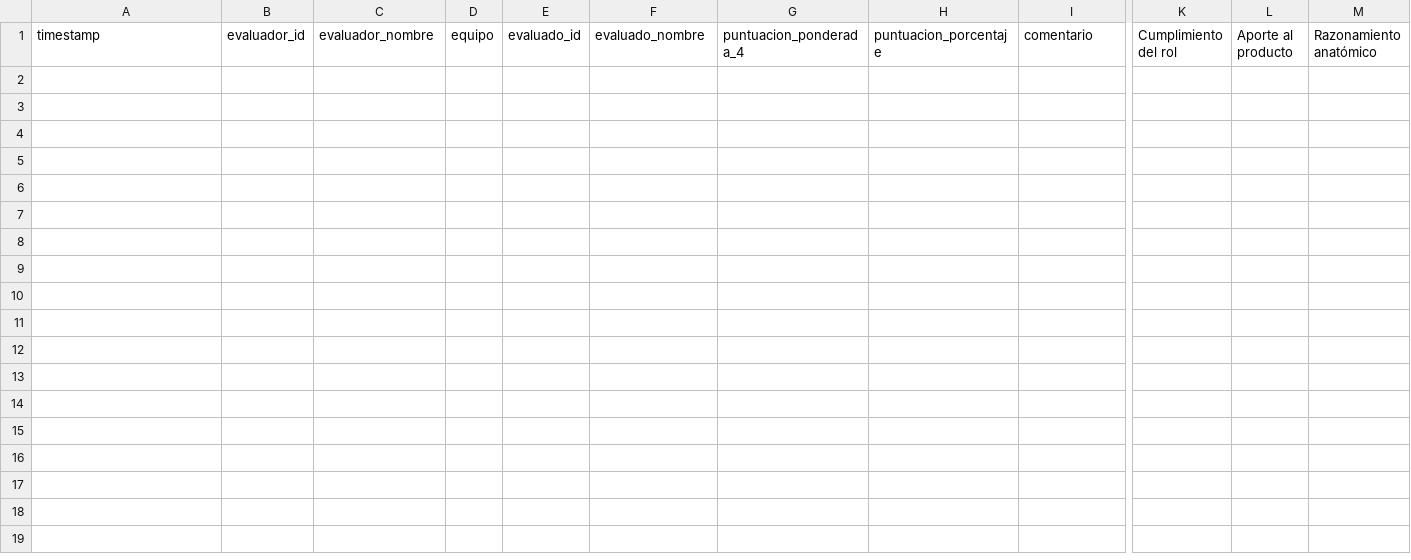
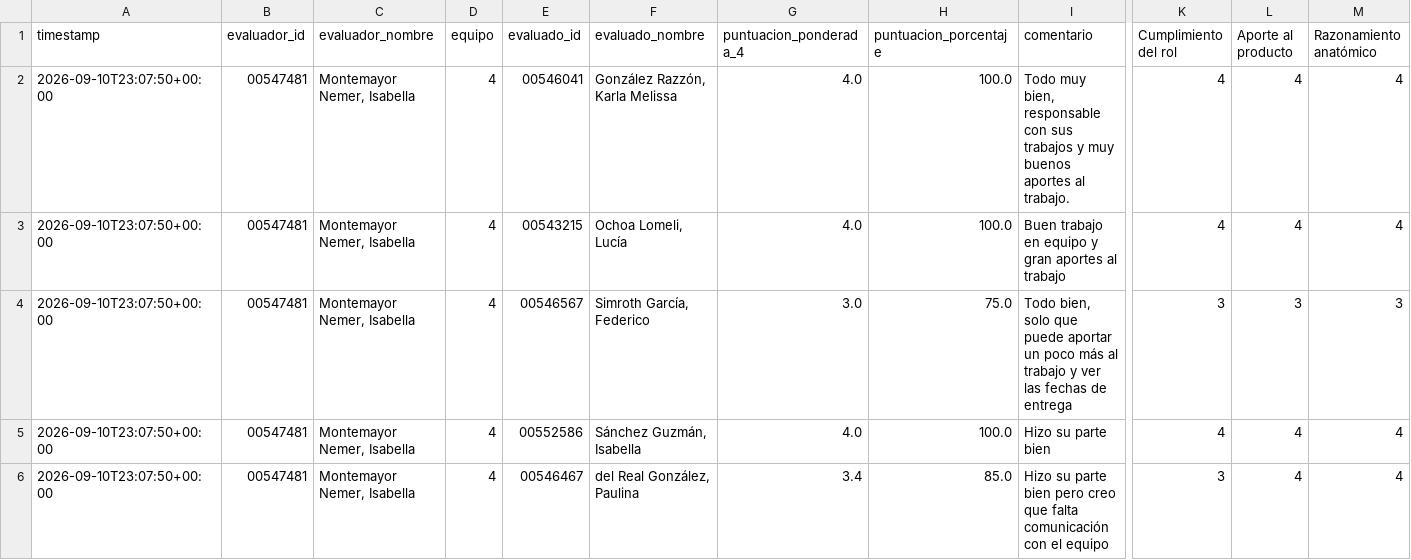
Before and after one commit to Alejandra-LozC/mision02, a CSV file: results_mision02.csv, drawn as a sheet; only a part is shown, gaps mark what is left out; rows hold the shown columns only; the diff names each change by its address in the sheet, - before the commit and + after, or states it on an @@ line.

Commit message:
Coevaluación Misión 02 - 2026-09-10 23:07:51

```diff
--- a/results_mision02.csv
+++ b/results_mision02.csv
+row 2: 2026-09-10T23:07:50+00:00 | 00547481 | Montemayor Nemer, Isabella | 4 | 00546041 | González Razzón, Karla Melissa | 4.0 | 100.0 | Todo muy bien, responsable con sus trabajos y muy buenos aportes al trabajo. | 4 | 4 | 4
+row 3: 2026-09-10T23:07:50+00:00 | 00547481 | Montemayor Nemer, Isabella | 4 | 00543215 | Ochoa Lomeli, Lucía | 4.0 | 100.0 | Buen trabajo en equipo y gran aportes al trabajo | 4 | 4 | 4
+row 4: 2026-09-10T23:07:50+00:00 | 00547481 | Montemayor Nemer, Isabella | 4 | 00546567 | Simroth García, Federico | 3.0 | 75.0 | Todo bien, solo que puede aportar un poco más al trabajo y ver las fechas de entrega | 3 | 3 | 3
+row 5: 2026-09-10T23:07:50+00:00 | 00547481 | Montemayor Nemer, Isabella | 4 | 00552586 | Sánchez Guzmán, Isabella | 4.0 | 100.0 | Hizo su parte bien | 4 | 4 | 4
+row 6: 2026-09-10T23:07:50+00:00 | 00547481 | Montemayor Nemer, Isabella | 4 | 00546467 | del Real González, Paulina | 3.4 | 85.0 | Hizo su parte bien pero creo que falta comunicación con el equipo | 3 | 4 | 4
```
